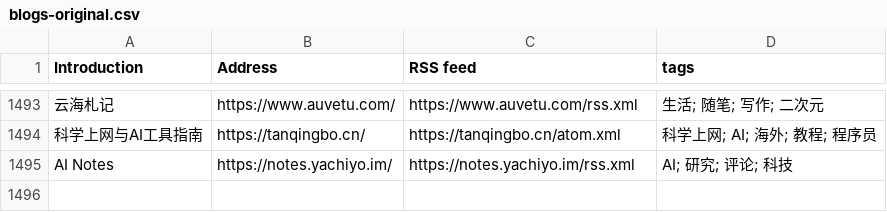
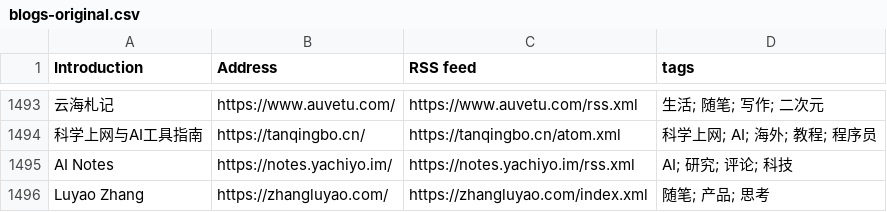
Before and after one commit to FreeWillDeveloper/forward, a CSV file: collections/ForwardCollections-chinese-independent-blogs/blogs-original.csv, drawn as a sheet; only a part is shown, gaps mark what is left out; the diff names each change by its address in the sheet, - before the commit and + after, or states it on an @@ line.

```diff
--- a/collections/ForwardCollections-chinese-independent-blogs/blogs-original.csv
+++ b/collections/ForwardCollections-chinese-independent-blogs/blogs-original.csv
+row 1496: Luyao Zhang | https://zhangluyao.com/ | https://zhangluyao.com/index.xml | 随笔; 产品; 思考
```
Also changed, not shown: 10 other files.
